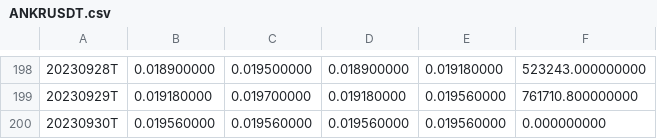
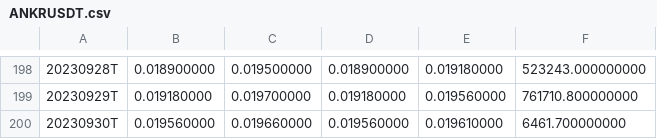
Before and after one commit to AccursedGalaxy/seed_ohlcv_data, a CSV file: data/ANKRUSDT.csv, drawn as a sheet; only a part is shown, gaps mark what is left out.

```diff
--- a/data/ANKRUSDT.csv
+++ b/data/ANKRUSDT.csv
@@ -199,2 +199,2 @@
 20230929T,0.019180000,0.019700000,0.019180000,0.019560000,761710.800000000
-20230930T,0.019560000,0.019560000,0.019560000,0.019560000,0.000000000
+20230930T,0.019560000,0.019660000,0.019560000,0.019610000,6461.700000000
```
Also changed, not shown: data/ADA2LUSDT.csv, data/AGLAUSDT.csv, 34 other files.
